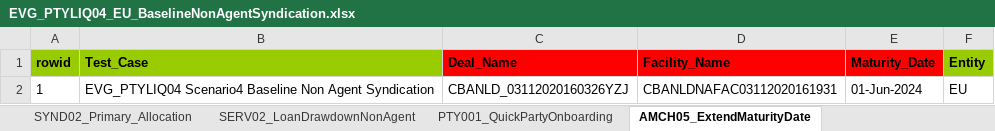
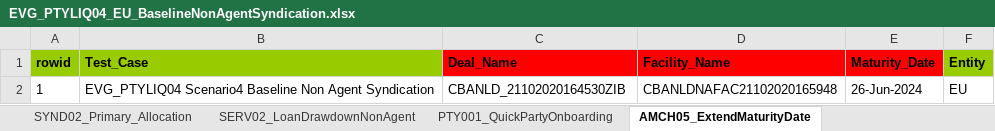
Before and after one commit to shirleenhong/automation-loan-application-cba, an Excel workbook: DataSet/LoanIQ_DataSet/EU_Entity/EVG_PTYLIQ04_EU_BaselineNonAgentSyndication.xlsx, sheet AMCH05_ExtendMaturityDate, drawn as a sheet; values as stored, in another font and other column widths than the file's, no borders; the diff names each change by its address in the sheet, - before the commit and + after, or states it on an @@ line.

Commit message:
GDE - 7575
- Updated te Data set and .robot file of Scenario 4 for EU

```diff
--- a/DataSet/LoanIQ_DataSet/EU_Entity/EVG_PTYLIQ04_EU_BaselineNonAgentSyndication.xlsx (sheet AMCH05_ExtendMaturityDate)
+++ b/DataSet/LoanIQ_DataSet/EU_Entity/EVG_PTYLIQ04_EU_BaselineNonAgentSyndication.xlsx (sheet AMCH05_ExtendMaturityDate)
-C2 (Deal_Name): CBANLD_03112020160326YZJ
+C2 (Deal_Name): CBANLD_21102020164530ZIB
-D2 (Facility_Name): CBANLDNAFAC03112020161931
+D2 (Facility_Name): CBANLDNAFAC21102020165948
-E2 (Maturity_Date): 01-Jun-2024
+E2 (Maturity_Date): 26-Jun-2024
```
Also changed, not shown: 1 other file.
